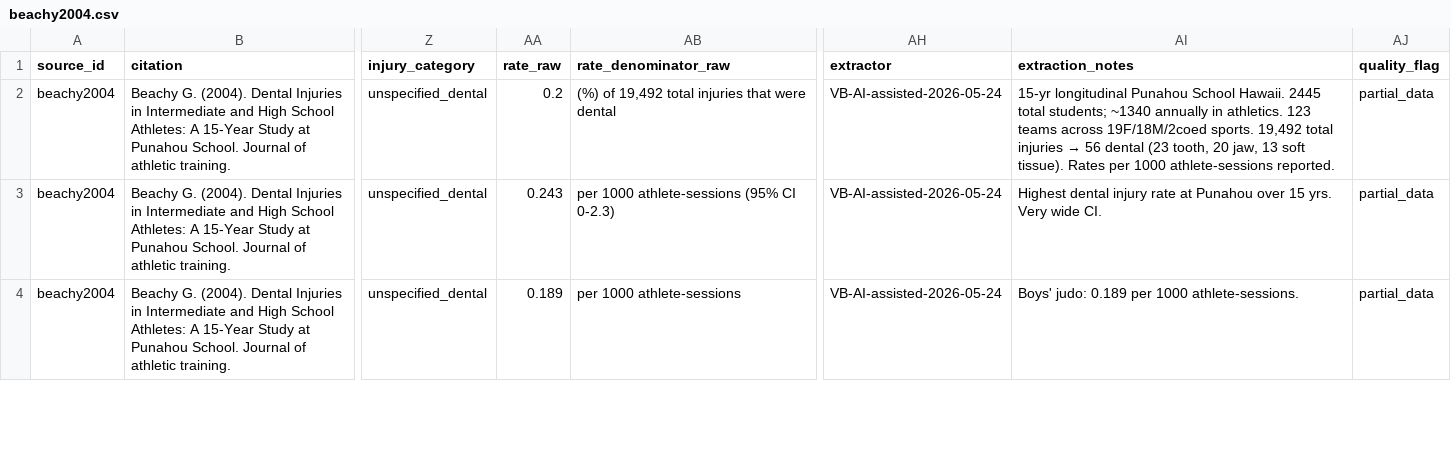
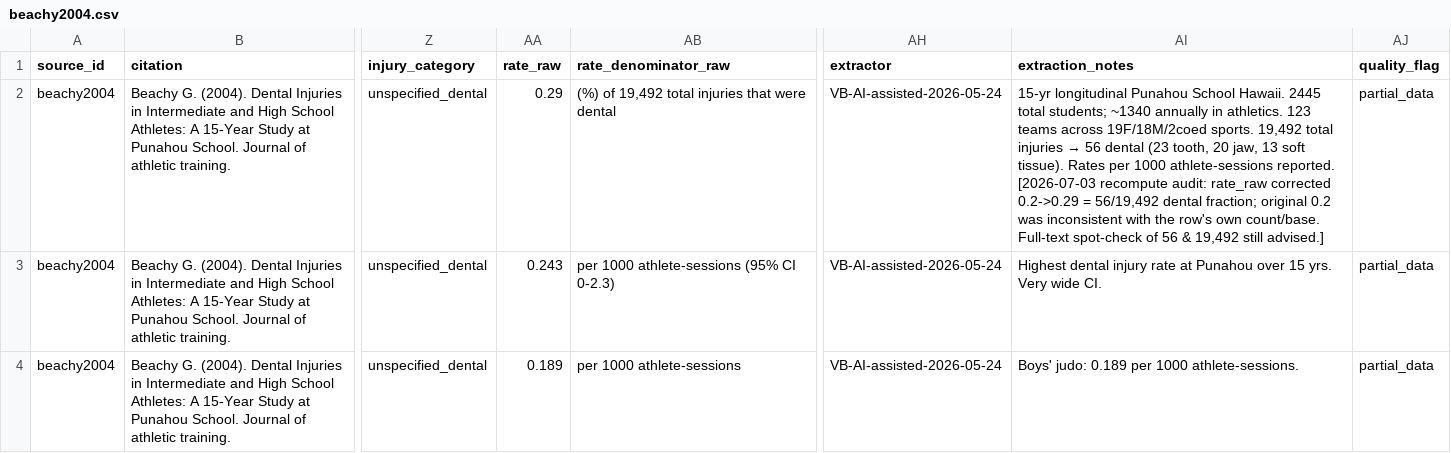
Before and after one commit to Vihaan-Banga/youth-dental-injury-database, a CSV file: data/extracted/beachy2004.csv, drawn as a sheet; only a part is shown, gaps mark what is left out; the diff names each change by its address in the sheet, - before the commit and + after, or states it on an @@ line.

Commit message:
Fix beachy2004 %, add data-quality report + rate-scope guard
(a) beachy2004 [all_sports]: rate_raw 0.2 -> 0.29. This cell is a derived
percentage (56 dental / 19,492 total injuries = 0.29%); stored 0.2 was
internally inconsistent (flagged by the recompute audit). Row now clears the
audit; validator 421 rows / 0 FAILs / 0 WARNs.

(b) scripts/39_data_quality.py + outputs/data_quality.md: consolidated report
(verification-risk tiers + external audit scripts/37 + internal audit
scripts/38). Added to run_all audit stage.

(c) Rate-scope guard: flags ~15 rows whose stored rate is broader than dental
(all-cause or head/neck injury incidence from studies that merely included
dental in the injury definition) yet sit in a dental comparability group -
e.g. kerr2008 (rugby all-injury 22.5/1000 game-AE), collins2008 (all baseball
injuries), rugby_europe all-cause rows, quarrie2020 any-claim bands. Head/face
orofacial rows correctly NOT flagged. Surfaced for advisor reclassification;
not changed. See docs/decisions.md 2026-07-03.

Methods-paper Technical Validation + Limitations updated with the QA layers and
the not-dental-specific caveat; number_audit refreshed (287/352 = 81%).

```diff
--- a/data/extracted/beachy2004.csv
+++ b/data/extracted/beachy2004.csv
-AA2 (rate_raw): 0.2
+AA2 (rate_raw): 0.29
-AI2 (extraction_notes): …athlete-sessions reported.
+AI2 (extraction_notes): …athlete-sessions reported. [2026-07-03 recompute audit: rate_raw corrected 0.2->0.29 = 56/19,492 dental fraction; original 0.2 was inconsistent with the row's own count/base. Full-text spot-check of 56 & 19,492 still advised.]
```
Also changed, not shown: data/harmonized/master.csv, 11 other files.
